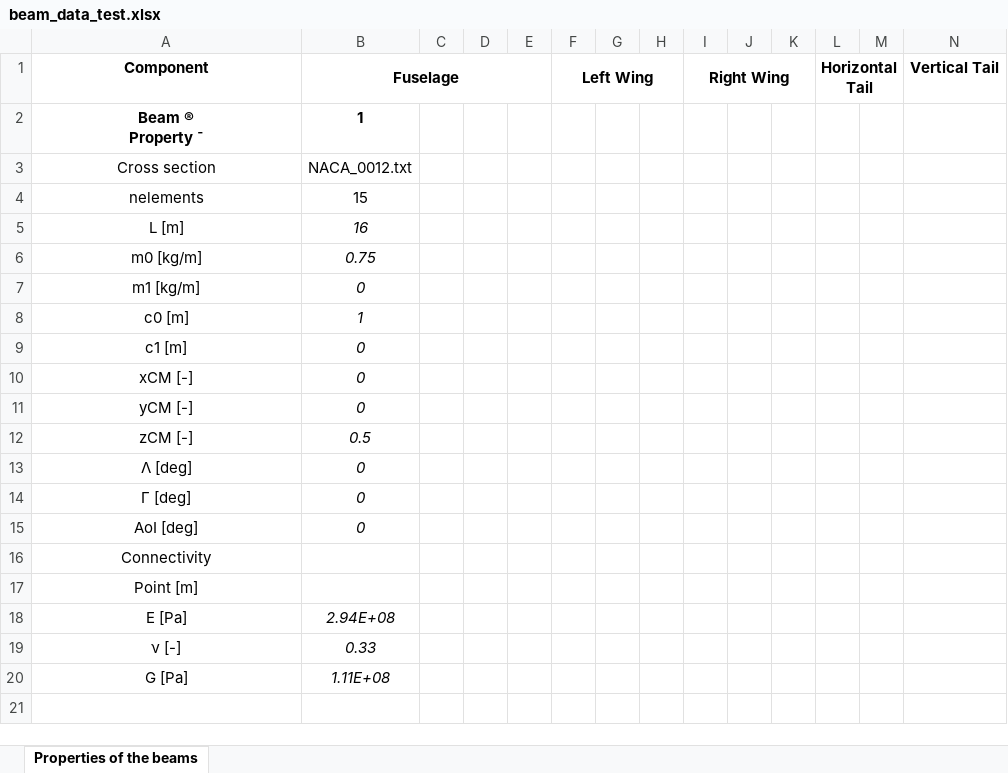
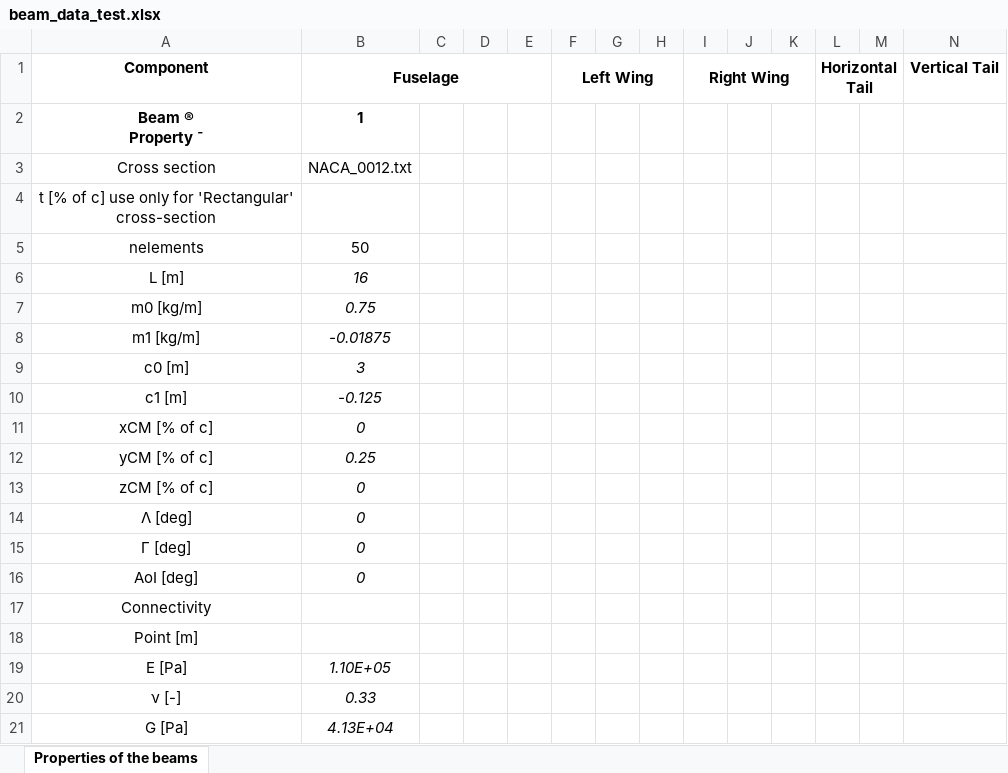
Before and after one commit to borgessv/MultibodyNonlinearBeams, an Excel workbook: beam_data_test.xlsx, sheet Properties of the beams, drawn as a sheet; values as stored, in another font and other column widths than the file's, no borders; removed rows and columns are numbered as before the commit, all else as after; the diff names each change by its address in the sheet, - before the commit and + after, or states it on an @@ line.

```diff
--- a/beam_data_test.xlsx (sheet Properties of the beams)
+++ b/beam_data_test.xlsx (sheet Properties of the beams)
+row 4: t [% of c] use only for 'Rectangular' cross-section
-B5 (Fuselage): 15
+B5 (Fuselage): 50
-B8 (Fuselage): 0
+B8 (Fuselage): -0.01875
-B9 (Fuselage): 1
+B9 (Fuselage): 3
-B10 (Fuselage): 0
+B10 (Fuselage): -0.125
-A11 (Component): xCM [-]
+A11 (Component): xCM [% of c]
+row 12: yCM [% of c] | 0.25
-A13 (Component): yCM [-]
+A13 (Component): zCM [% of c]
-row 12: zCM [-] | 0.5
-B19 (Fuselage): 2.94E+08
+B19 (Fuselage): 1.10E+05
-B21 (Fuselage): 1.11E+08
+B21 (Fuselage): 4.13E+04
```
Also changed, not shown: 21 other files.
